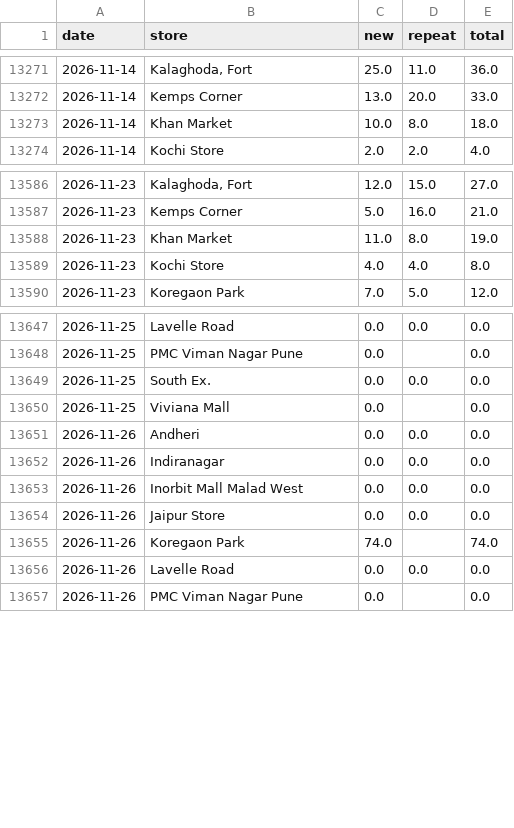
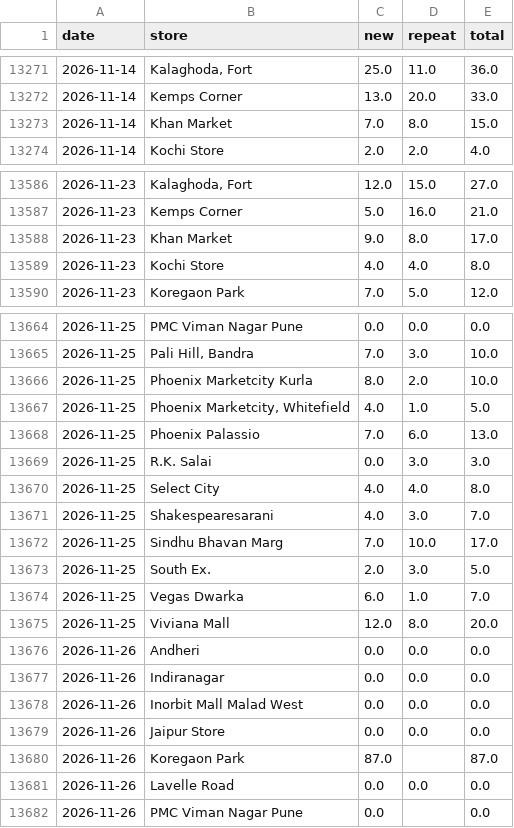
Before and after one commit to vaikanha123/BSC_Dashboard, a CSV file: data/footfall_history_daily.csv, drawn as a sheet; only a part is shown, gaps mark what is left out; the diff covers the shown part only.

```diff
--- a/data/footfall_history_daily.csv
+++ b/data/footfall_history_daily.csv
@@ -13272,3 +13272,3 @@ date,store,new,repeat,total
 2026-11-14,Kemps Corner,13.0,20.0,33.0
-2026-11-14,Khan Market,10.0,8.0,18.0
+2026-11-14,Khan Market,7.0,8.0,15.0
 2026-11-14,Kochi Store,2.0,2.0,4.0
@@ -13587,3 +13587,3 @@ date,store,new,repeat,total
 2026-11-23,Kemps Corner,5.0,16.0,21.0
-2026-11-23,Khan Market,11.0,8.0,19.0
+2026-11-23,Khan Market,9.0,8.0,17.0
 2026-11-23,Kochi Store,4.0,4.0,8.0
@@ -13647,5 +13664,13 @@ date,store,new,repeat,total
-2026-11-25,Lavelle Road,0.0,0.0,0.0
-2026-11-25,PMC Viman Nagar Pune,0.0,,0.0
-2026-11-25,South Ex.,0.0,0.0,0.0
-2026-11-25,Viviana Mall,0.0,,0.0
+2026-11-25,PMC Viman Nagar Pune,0.0,0.0,0.0
+2026-11-25,"Pali Hill, Bandra",7.0,3.0,10.0
+2026-11-25,Phoenix Marketcity Kurla,8.0,2.0,10.0
+2026-11-25,"Phoenix Marketcity, Whitefield",4.0,1.0,5.0
+2026-11-25,Phoenix Palassio,7.0,6.0,13.0
+2026-11-25,R.K. Salai,0.0,3.0,3.0
+2026-11-25,Select City,4.0,4.0,8.0
+2026-11-25,Shakespearesarani,4.0,3.0,7.0
+2026-11-25,Sindhu Bhavan Marg,7.0,10.0,17.0
+2026-11-25,South Ex.,2.0,3.0,5.0
+2026-11-25,Vegas Dwarka,6.0,1.0,7.0
+2026-11-25,Viviana Mall,12.0,8.0,20.0
 2026-11-26,Andheri,0.0,0.0,0.0
@@ -13654,3 +13679,3 @@ date,store,new,repeat,total
 2026-11-26,Jaipur Store,0.0,0.0,0.0
-2026-11-26,Koregaon Park,74.0,,74.0
+2026-11-26,Koregaon Park,87.0,,87.0
 2026-11-26,Lavelle Road,0.0,0.0,0.0
```
Also changed, not shown: 17 added rows and 15 edited cells elsewhere in this file, 12 other files.
